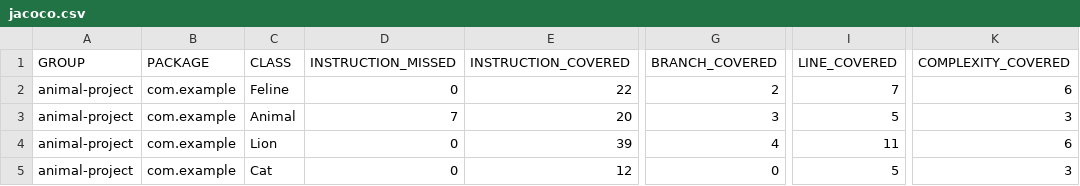
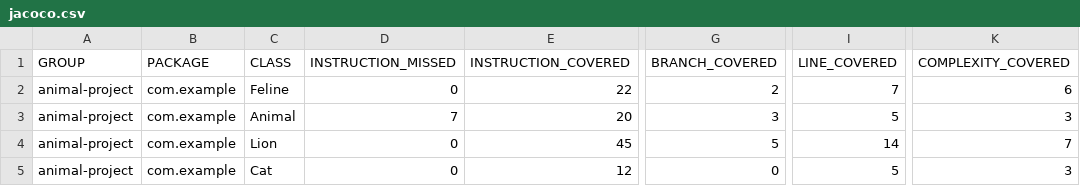
Before and after one commit to mishanchuk/qa_java, a CSV file: target/site/jacoco/jacoco.csv, drawn as a sheet; only a part is shown, gaps mark what is left out; the diff names each change by its address in the sheet, - before the commit and + after, or states it on an @@ line.

```diff
--- a/target/site/jacoco/jacoco.csv
+++ b/target/site/jacoco/jacoco.csv
-E4 (INSTRUCTION_COVERED): 39
+E4 (INSTRUCTION_COVERED): 45
-G4 (BRANCH_COVERED): 4
+G4 (BRANCH_COVERED): 5
-I4 (LINE_COVERED): 11
+I4 (LINE_COVERED): 14
-K4 (COMPLEXITY_COVERED): 6
+K4 (COMPLEXITY_COVERED): 7
```
Also changed, not shown: 13 other files.
